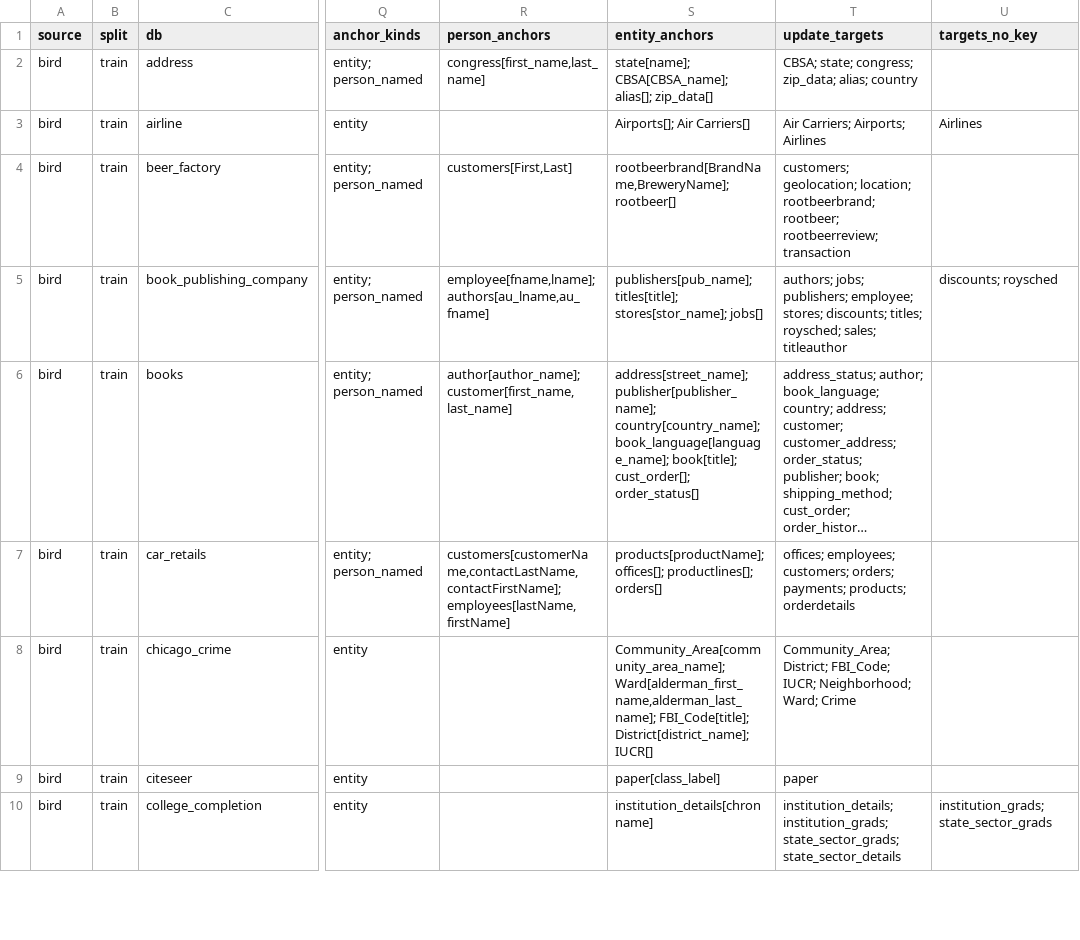
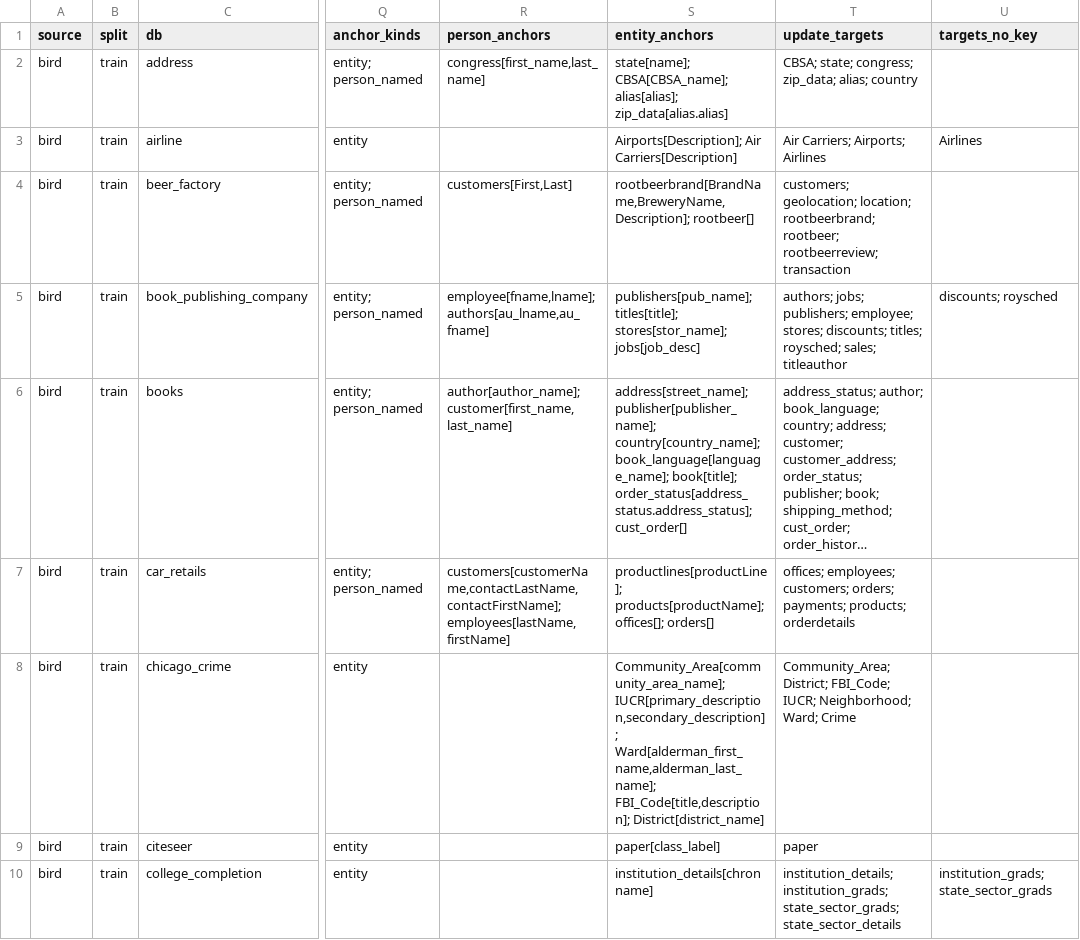
Before and after one commit to FangzhiLi/DySQL-Bench, a CSV file: docs/data_gen/candidate_dbs.csv, drawn as a sheet; only a part is shown, gaps mark what is left out; long unchanged cells end in …; the diff covers the shown part only; the diff names each change by its address in the sheet, - before the commit and + after, or states it on an @@ line.

```diff
--- a/docs/data_gen/candidate_dbs.csv
+++ b/docs/data_gen/candidate_dbs.csv
-S2 (entity_anchors): state[name]; CBSA[CBSA_name]; alias[]; zip_data[]
+S2 (entity_anchors): state[name]; CBSA[CBSA_name]; alias[alias]; zip_data[alias.alias]
-S3 (entity_anchors): Airports[]; Air Carriers[]
+S3 (entity_anchors): Airports[Description]; Air Carriers[Description]
-S4 (entity_anchors): rootbeerbrand[BrandName,BreweryName]; rootbeer[]
+S4 (entity_anchors): rootbeerbrand[BrandName,BreweryName,Description]; rootbeer[]
-S5 (entity_anchors): …titles[title]; stores[stor_name]; jobs[]
+S5 (entity_anchors): …titles[title]; stores[stor_name]; jobs[job_desc]
-S6 (entity_anchors): …book_language[language_name]; book[title]; cust_order[]; order_status[]
+S6 (entity_anchors): …book_language[language_name]; book[title]; order_status[address_status.address_status]; cust_order[]
-S7 (entity_anchors): products[productName]; offices[]; productlines[]; orders[]
+S7 (entity_anchors): productlines[productLine]; products[productName]; offices[]; orders[]
-S8 (entity_anchors): Community_Area[community_area_name]; Ward[alderman_first_name,alderman_last_name]; FBI_Code[title]; District[district_name]; IUCR[]
+S8 (entity_anchors): Community_Area[community_area_name]; IUCR[primary_description,secondary_description]; Ward[alderman_first_name,alderman_last_name]; FBI_Code[title,description]; District[district_name]
```
Also changed, not shown: 15 edited cells elsewhere in this file, 7 other files.
